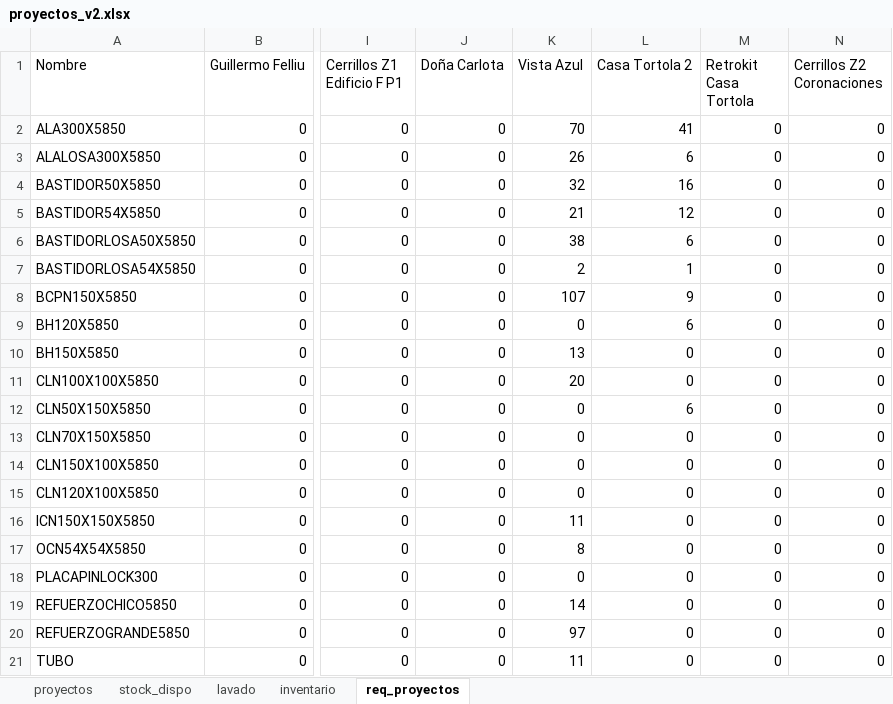
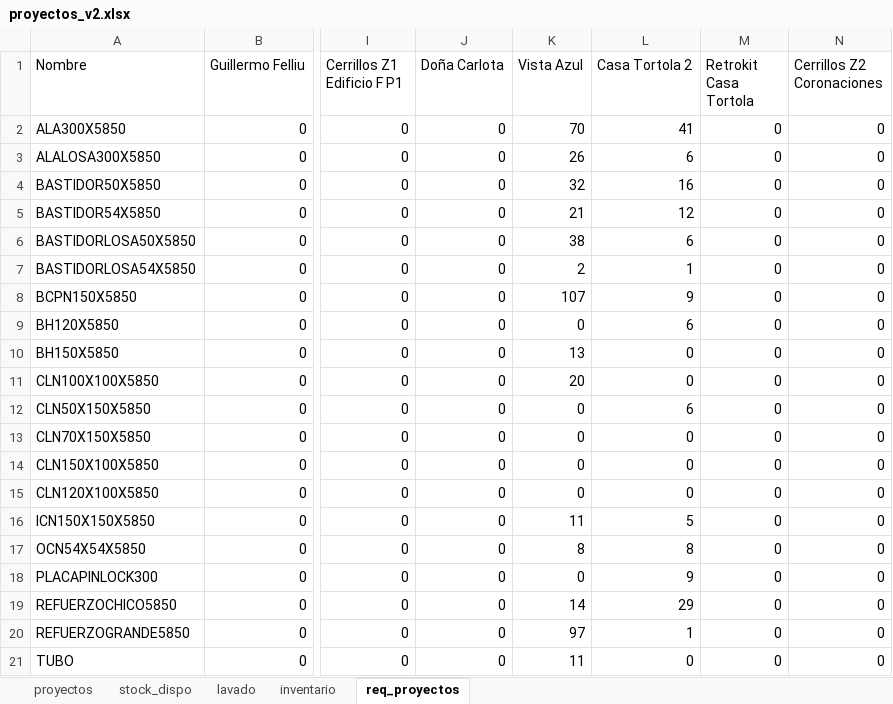
Before and after one commit to c-izquierdo/Produccion, an Excel workbook: proyectos_v2.xlsx, sheet req_proyectos, drawn as a sheet; only a part is shown, gaps mark what is left out; values as stored, in another font and other column widths than the file's, no borders; the diff names each change by its address in the sheet, - before the commit and + after, or states it on an @@ line.

Commit message:
Actualización desde Streamlit

```diff
--- a/proyectos_v2.xlsx (sheet req_proyectos)
+++ b/proyectos_v2.xlsx (sheet req_proyectos)
-L16 (Casa Tortola 2): 0
+L16 (Casa Tortola 2): 5
-L17 (Casa Tortola 2): 0
+L17 (Casa Tortola 2): 8
-L18 (Casa Tortola 2): 0
+L18 (Casa Tortola 2): 9
-L19 (Casa Tortola 2): 0
+L19 (Casa Tortola 2): 29
-L20 (Casa Tortola 2): 0
+L20 (Casa Tortola 2): 1
```
